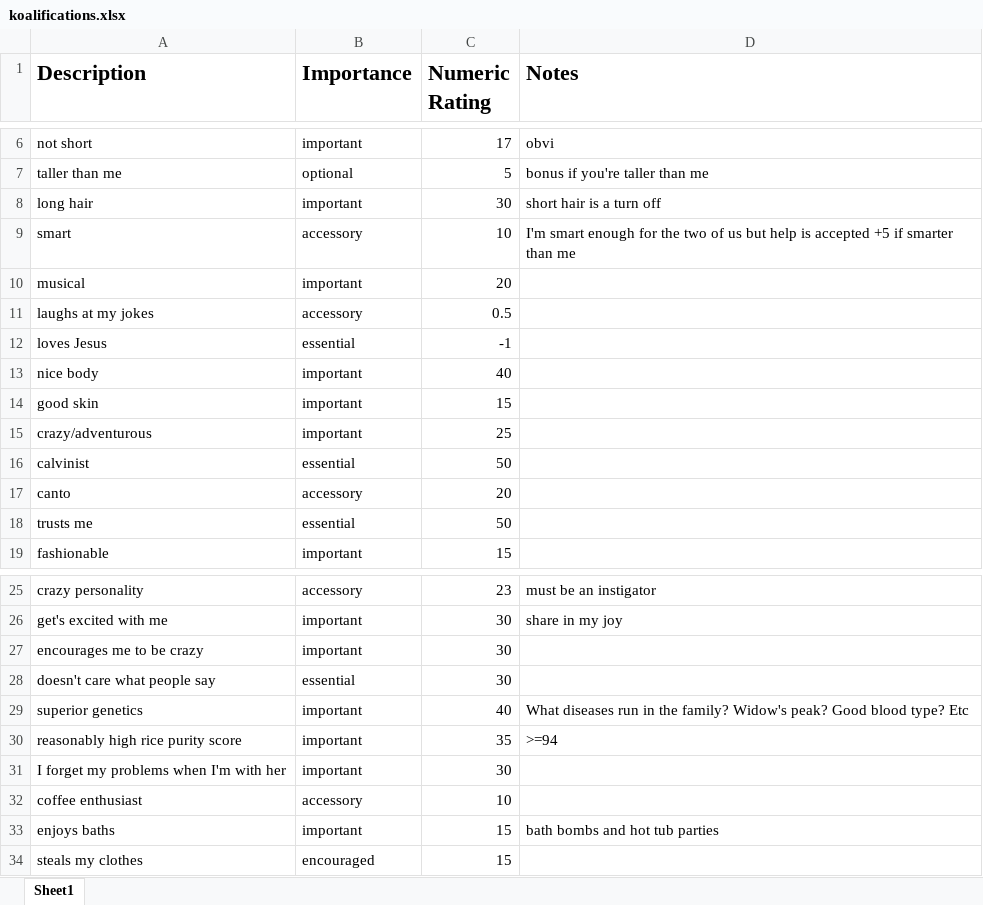
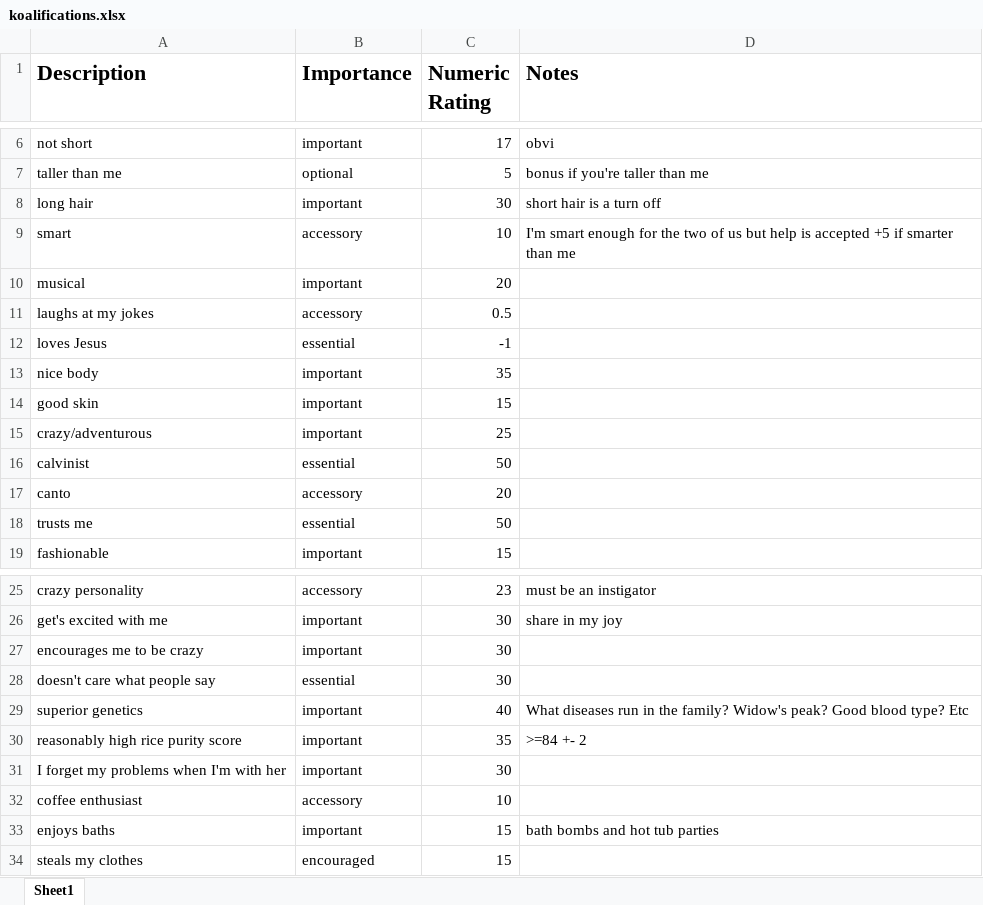
Before and after one commit to theochiu/datetrix, an Excel workbook: koalifications.xlsx, sheet Sheet1, drawn as a sheet; only a part is shown, gaps mark what is left out; values as stored, in another font and other column widths than the file's, no borders; conditional formats not drawn; the diff names each change by its address in the sheet, - before the commit and + after, or states it on an @@ line.

Commit message:
koalifications update

```diff
--- a/koalifications.xlsx (sheet Sheet1)
+++ b/koalifications.xlsx (sheet Sheet1)
-C13 (Numeric Rating): 40
+C13 (Numeric Rating): 35
-D30 (Notes): >=94
+D30 (Notes): >=84 +- 2
```
